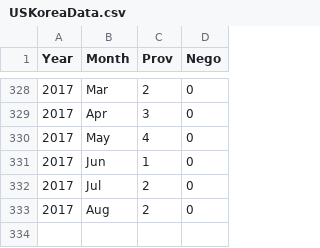
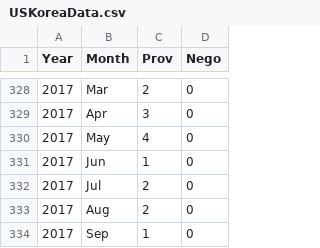
Before and after one commit to adityajain15/Interactive_NorthKoreaUS, a CSV file: USKoreaData.csv, drawn as a sheet; only a part is shown, gaps mark what is left out.

```diff
--- a/USKoreaData.csv
+++ b/USKoreaData.csv
@@ -333 +333,2 @@
 2017,Aug,2,0
+2017,Sep,1,0
```
Also changed, not shown: Negotiations.csv, Provocations.csv, 4 other files.
